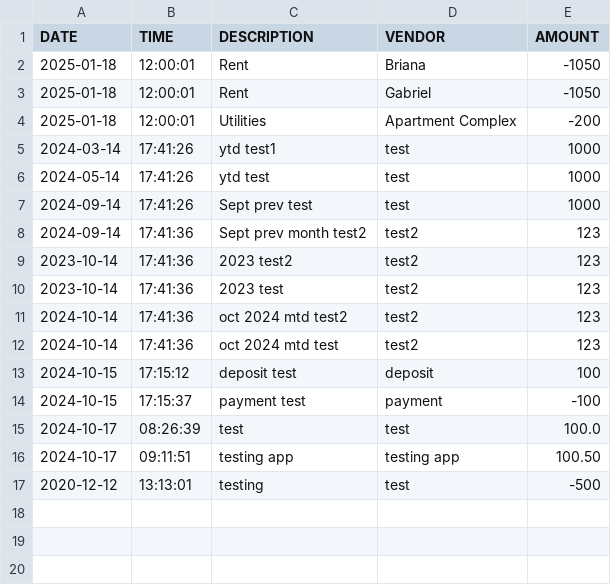
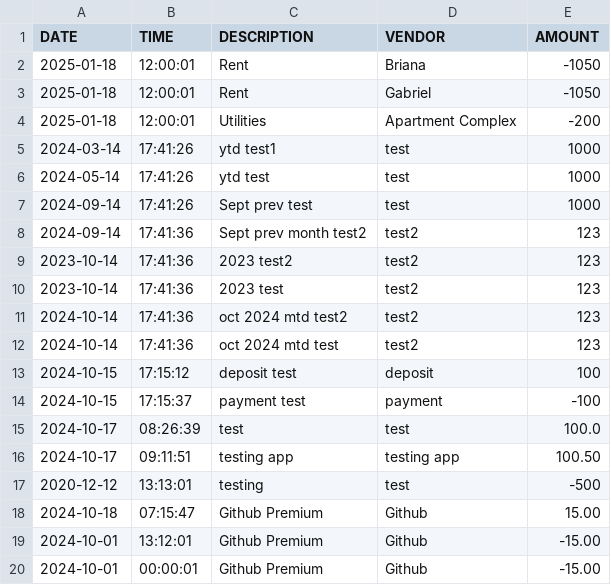
Before and after one commit to GabrielPineda808/LedgeMaxxing, a CSV file: transactions.csv, drawn as a sheet; the diff names each change by its address in the sheet, - before the commit and + after, or states it on an @@ line.

```diff
--- a/transactions.csv
+++ b/transactions.csv
+row 18: 2024-10-18 | 07:15:47 | Github Premium | Github | 15.00
+row 19: 2024-10-01 | 13:12:01 | Github Premium | Github | -15.00
+row 20: 2024-10-01 | 00:00:01 | Github Premium | Github | -15.00
```
Also changed, not shown: 16 other files.
